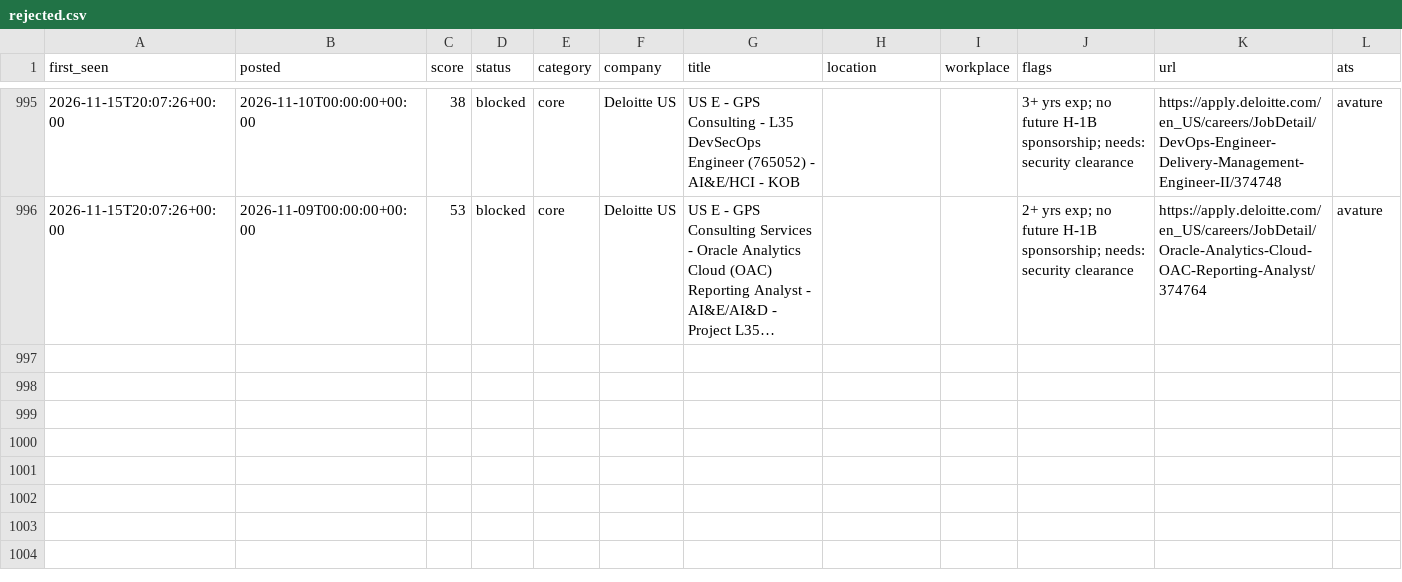
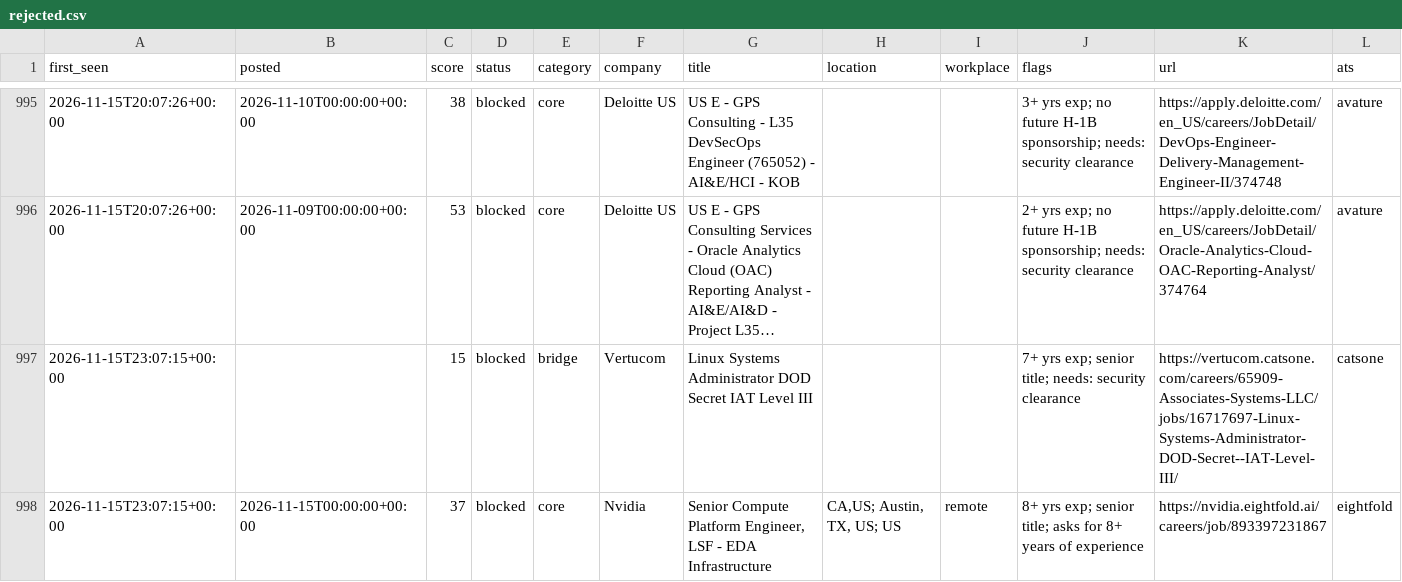
Before and after one commit to chandrakodali/job-radar, a CSV file: data/rejected.csv, drawn as a sheet; only a part is shown, gaps mark what is left out; long unchanged cells end in …; rows hold the shown columns only; the diff names each change by its address in the sheet, - before the commit and + after, or states it on an @@ line.

```diff
--- a/data/rejected.csv
+++ b/data/rejected.csv
+row 997: 2026-11-15T23:07:15+00:00 |  | 15 | blocked | bridge | Vertucom | Linux Systems Administrator DOD Secret IAT Level III |  |  | 7+ yrs exp; senior title; needs: security clearance | https://vertucom.catsone.com/careers/65909-Associates-Systems-LLC/jobs/16717697-Linux-Systems-Administrator-DOD-Secret--IAT-Level-III/ | catsone
+row 998: 2026-11-15T23:07:15+00:00 | 2026-11-15T00:00:00+00:00 | 37 | blocked | core | Nvidia | Senior Compute Platform Engineer, LSF - EDA Infrastructure | CA,US; Austin, TX, US; US | remote | 8+ yrs exp; senior title; asks for 8+ years of experience | https://nvidia.eightfold.ai/careers/job/893397231867 | eightfold
```
Also changed, not shown: 3 other files.
